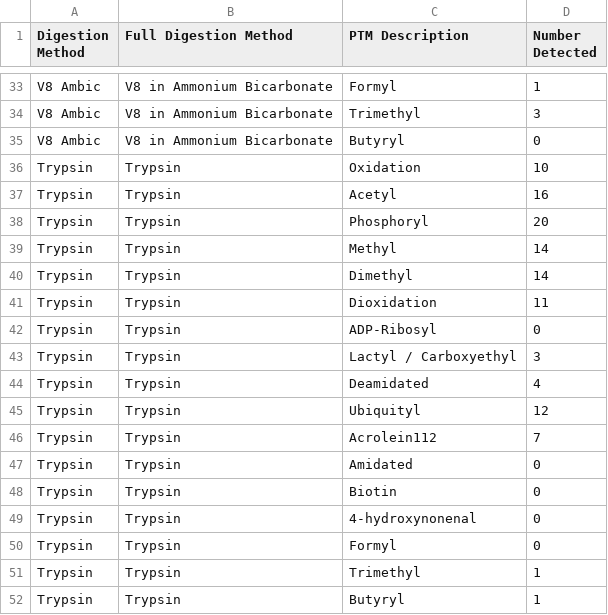
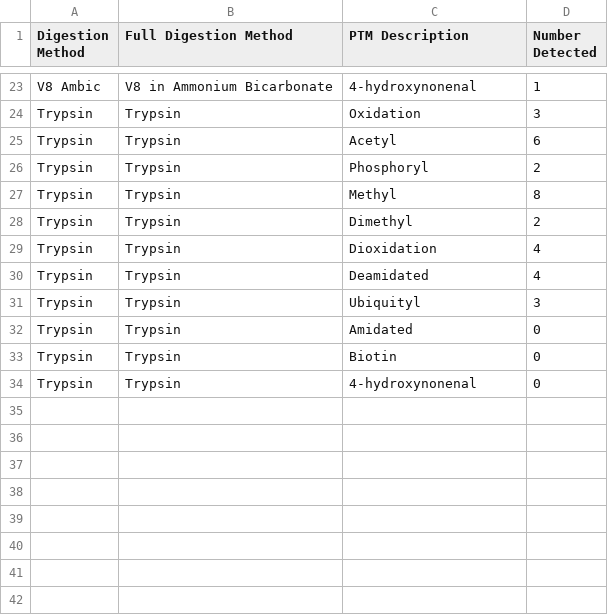
Before and after one commit to emojica2/Histone_PTM_Quantification_Pipeline, a CSV file: data/Number_of_hPTMs/barchart_data.csv, drawn as a sheet; only a part is shown, gaps mark what is left out; removed rows and columns are numbered as before the commit, all else as after; the diff covers the shown part only; the diff names each change by its address in the sheet, - before the commit and + after, or states it on an @@ line.

```diff
--- a/data/Number_of_hPTMs/barchart_data.csv
+++ b/data/Number_of_hPTMs/barchart_data.csv
-C23 (PTM Description): Formyl
+C23 (PTM Description): 4-hydroxynonenal
-row 34: V8 Ambic | V8 in Ammonium Bicarbonate | Trimethyl | 3
-row 35: V8 Ambic | V8 in Ammonium Bicarbonate | Butyryl | 0
-D24 (Number Detected): 10
+D24 (Number Detected): 3
-D25 (Number Detected): 16
+D25 (Number Detected): 6
-D26 (Number Detected): 20
+D26 (Number Detected): 2
-D27 (Number Detected): 14
+D27 (Number Detected): 8
-D28 (Number Detected): 14
+D28 (Number Detected): 2
-D29 (Number Detected): 11
+D29 (Number Detected): 4
-row 42: Trypsin | Trypsin | ADP-Ribosyl | 0
-row 43: Trypsin | Trypsin | Lactyl / Carboxyethyl | 3
-D31 (Number Detected): 12
+D31 (Number Detected): 3
-row 46: Trypsin | Trypsin | Acrolein112 | 7
-row 50: Trypsin | Trypsin | Formyl | 0
-row 51: Trypsin | Trypsin | Trimethyl | 1
-row 52: Trypsin | Trypsin | Butyryl | 1
```
Also changed, not shown: 10 removed rows and 17 edited cells elsewhere in this file, data/Top_hPTMs/Tissue_Statistics_SEM_2.csv, data/Top_hPTMs/Tissue_Statistics_SEM_3.csv, 39 other files.
